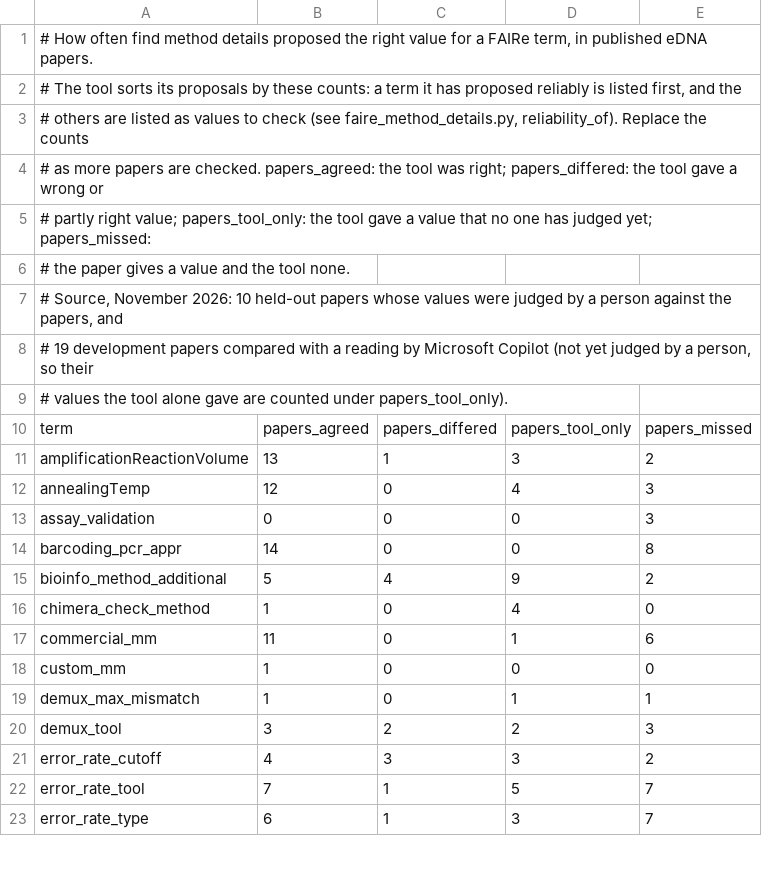
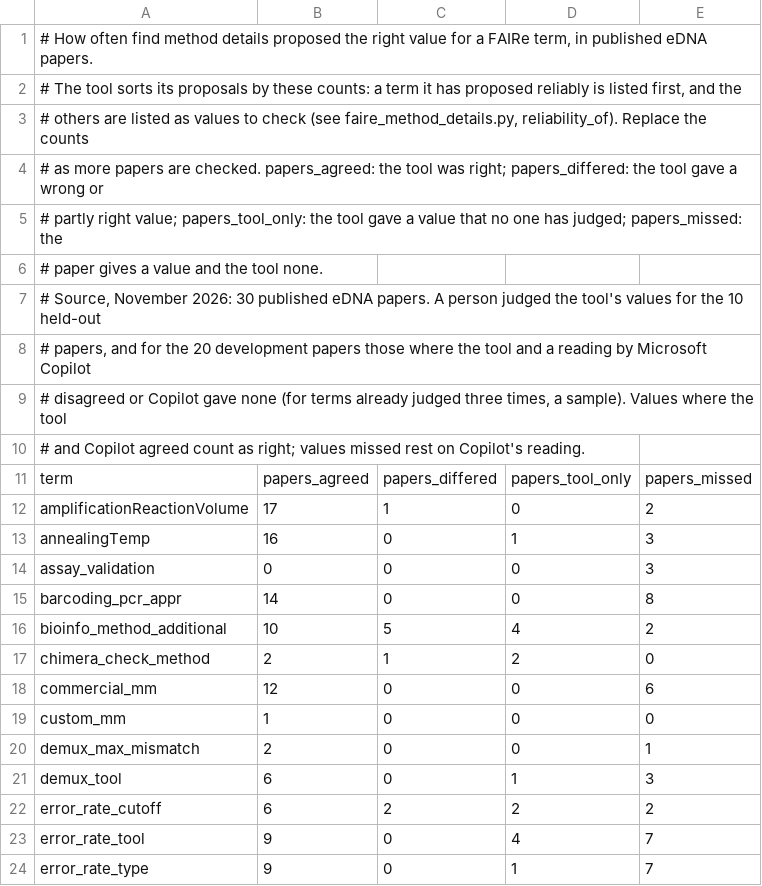
Before and after one commit to FAIR-eDNA/FAIRe-Galaxy, a TSV file: tools/faire_mapper/method_details/reliability.tsv, drawn as a sheet; only a part is shown; the diff covers the shown part only.

```diff
--- a/tools/faire_mapper/method_details/reliability.tsv
+++ b/tools/faire_mapper/method_details/reliability.tsv
@@ -4,20 +4,21 @@
 # as more papers are checked. papers_agreed: the tool was right; papers_differed: the tool gave a wrong or
-# partly right value; papers_tool_only: the tool gave a value that no one has judged yet; papers_missed:
-# the paper gives a value and the tool none.
-# Source, November 2026: 10 held-out papers whose values were judged by a person against the papers, and
-# 19 development papers compared with a reading by Microsoft Copilot (not yet judged by a person, so their
-# values the tool alone gave are counted under papers_tool_only).
+# partly right value; papers_tool_only: the tool gave a value that no one has judged; papers_missed: the
+# paper gives a value and the tool none.
+# Source, November 2026: 30 published eDNA papers. A person judged the tool's values for the 10 held-out
+# papers, and for the 20 development papers those where the tool and a reading by Microsoft Copilot
+# disagreed or Copilot gave none (for terms already judged three times, a sample). Values where the tool
+# and Copilot agreed count as right; values missed rest on Copilot's reading.
 term	papers_agreed	papers_differed	papers_tool_only	papers_missed
-amplificationReactionVolume	13	1	3	2
-annealingTemp	12	0	4	3
+amplificationReactionVolume	17	1	0	2
+annealingTemp	16	0	1	3
 assay_validation	0	0	0	3
 barcoding_pcr_appr	14	0	0	8
-bioinfo_method_additional	5	4	9	2
-chimera_check_method	1	0	4	0
-commercial_mm	11	0	1	6
+bioinfo_method_additional	10	5	4	2
+chimera_check_method	2	1	2	0
+commercial_mm	12	0	0	6
 custom_mm	1	0	0	0
-demux_max_mismatch	1	0	1	1
-demux_tool	3	2	2	3
-error_rate_cutoff	4	3	3	2
-error_rate_tool	7	1	5	7
-error_rate_type	6	1	3	7
+demux_max_mismatch	2	0	0	1
+demux_tool	6	0	1	3
+error_rate_cutoff	6	2	2	2
+error_rate_tool	9	0	4	7
+error_rate_type	9	0	1	7
```
Also changed, not shown: 130 edited cells elsewhere in this file, 2 other files.
